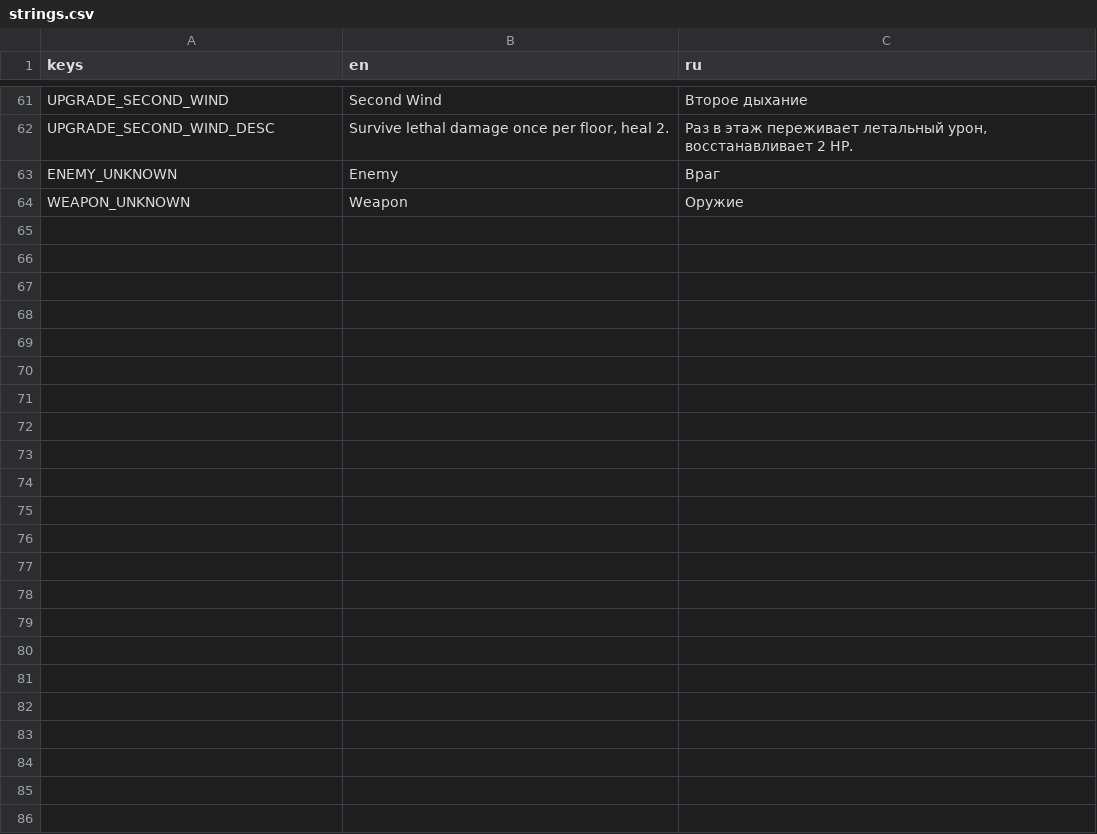
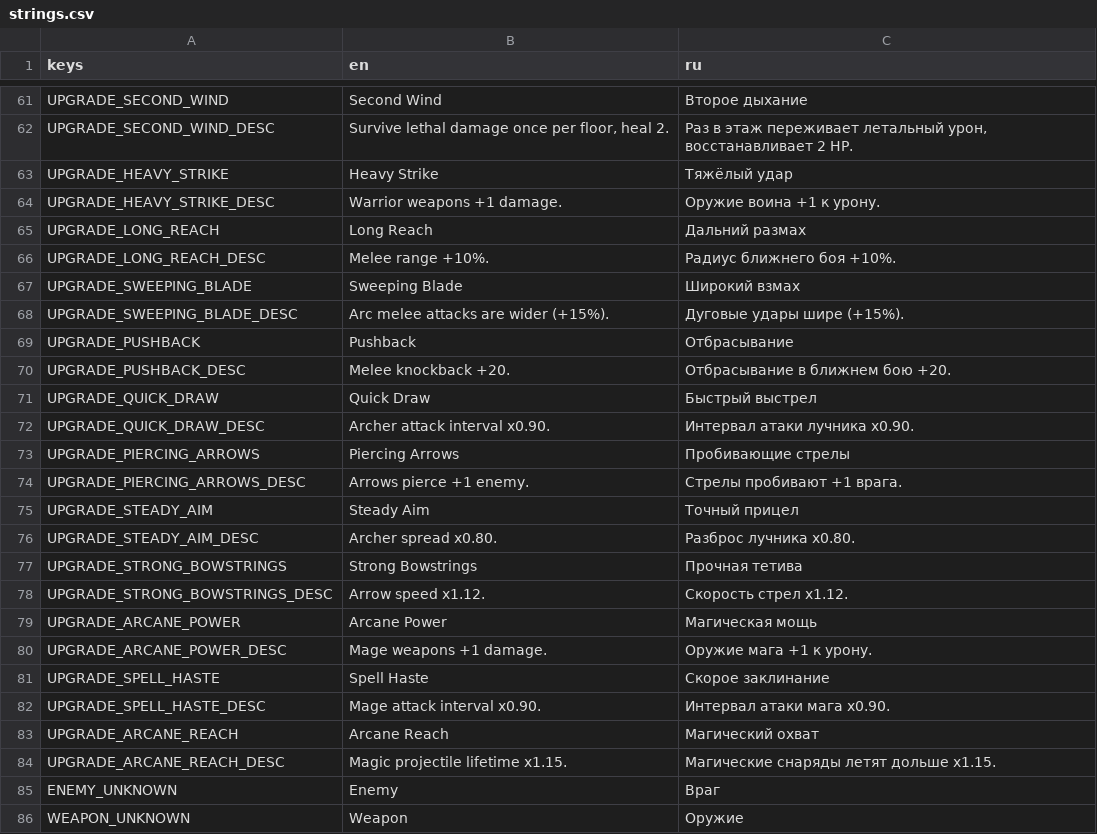
Before and after one commit to slartus/roguelike-game, a CSV file: resources/translations/strings.csv, drawn as a sheet; only a part is shown, gaps mark what is left out.

```diff
--- a/resources/translations/strings.csv
+++ b/resources/translations/strings.csv
@@ -62,2 +62,24 @@ UPGRADE_SECOND_WIND,"Second Wind","Второе дыхание"
 UPGRADE_SECOND_WIND_DESC,"Survive lethal damage once per floor, heal 2.","Раз в этаж переживает летальный урон, восстанавливает 2 HP."
+UPGRADE_HEAVY_STRIKE,"Heavy Strike","Тяжёлый удар"
+UPGRADE_HEAVY_STRIKE_DESC,"Warrior weapons +1 damage.","Оружие воина +1 к урону."
+UPGRADE_LONG_REACH,"Long Reach","Дальний размах"
+UPGRADE_LONG_REACH_DESC,"Melee range +10%.","Радиус ближнего боя +10%."
+UPGRADE_SWEEPING_BLADE,"Sweeping Blade","Широкий взмах"
+UPGRADE_SWEEPING_BLADE_DESC,"Arc melee attacks are wider (+15%).","Дуговые удары шире (+15%)."
+UPGRADE_PUSHBACK,"Pushback","Отбрасывание"
+UPGRADE_PUSHBACK_DESC,"Melee knockback +20.","Отбрасывание в ближнем бою +20."
+UPGRADE_QUICK_DRAW,"Quick Draw","Быстрый выстрел"
+UPGRADE_QUICK_DRAW_DESC,"Archer attack interval x0.90.","Интервал атаки лучника x0.90."
+UPGRADE_PIERCING_ARROWS,"Piercing Arrows","Пробивающие стрелы"
+UPGRADE_PIERCING_ARROWS_DESC,"Arrows pierce +1 enemy.","Стрелы пробивают +1 врага."
+UPGRADE_STEADY_AIM,"Steady Aim","Точный прицел"
+UPGRADE_STEADY_AIM_DESC,"Archer spread x0.80.","Разброс лучника x0.80."
+UPGRADE_STRONG_BOWSTRINGS,"Strong Bowstrings","Прочная тетива"
+UPGRADE_STRONG_BOWSTRINGS_DESC,"Arrow speed x1.12.","Скорость стрел x1.12."
+UPGRADE_ARCANE_POWER,"Arcane Power","Магическая мощь"
+UPGRADE_ARCANE_POWER_DESC,"Mage weapons +1 damage.","Оружие мага +1 к урону."
+UPGRADE_SPELL_HASTE,"Spell Haste","Скорое заклинание"
+UPGRADE_SPELL_HASTE_DESC,"Mage attack interval x0.90.","Интервал атаки мага x0.90."
+UPGRADE_ARCANE_REACH,"Arcane Reach","Магический охват"
+UPGRADE_ARCANE_REACH_DESC,"Magic projectile lifetime x1.15.","Магические снаряды летят дольше x1.15."
 ENEMY_UNKNOWN,"Enemy","Враг"
```
Also changed, not shown: 21 other files.
